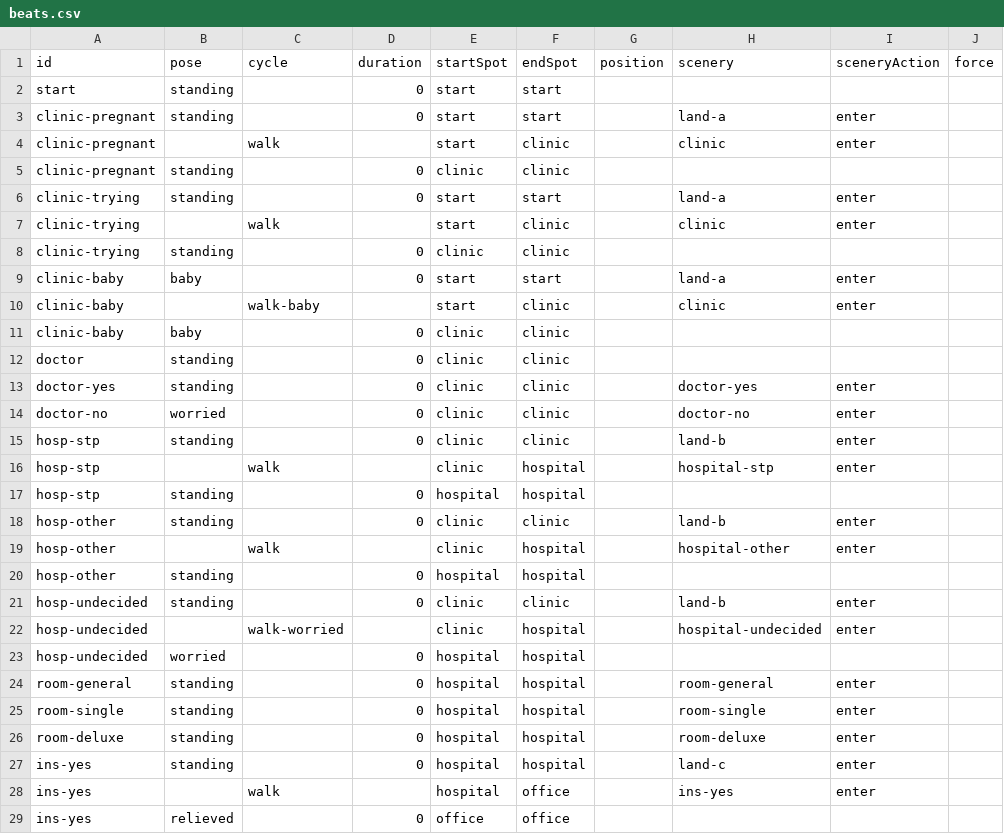
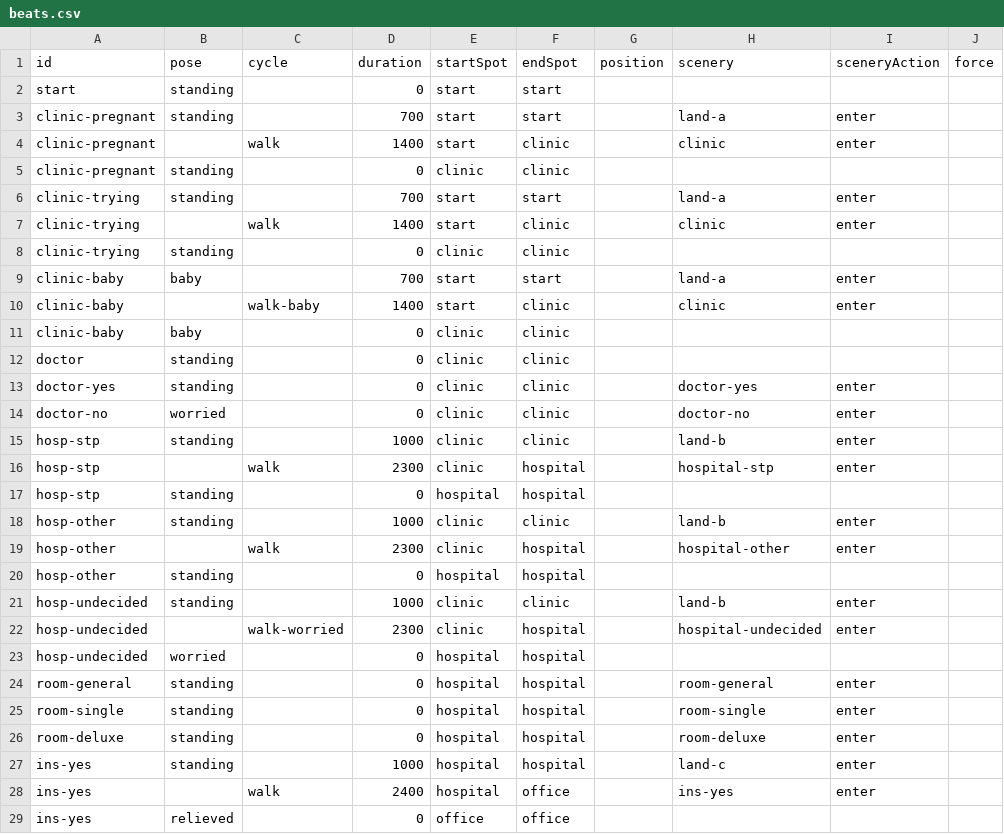
Before and after one commit to rounak-attenlabs/milas-build-your-map, a CSV file: src/data/beats.csv, drawn as a sheet; only a part is shown; the diff covers the shown part only; the diff names each change by its address in the sheet, - before the commit and + after, or states it on an @@ line.

```diff
--- a/src/data/beats.csv
+++ b/src/data/beats.csv
-D3 (duration): 0
+D3 (duration): 700
-D4 (duration): (empty)
+D4 (duration): 1400
-D6 (duration): 0
+D6 (duration): 700
-D7 (duration): (empty)
+D7 (duration): 1400
-D9 (duration): 0
+D9 (duration): 700
-D10 (duration): (empty)
+D10 (duration): 1400
-D15 (duration): 0
+D15 (duration): 1000
-D16 (duration): (empty)
+D16 (duration): 2300
-D18 (duration): 0
+D18 (duration): 1000
-D19 (duration): (empty)
+D19 (duration): 2300
-D21 (duration): 0
+D21 (duration): 1000
-D22 (duration): (empty)
+D22 (duration): 2300
-D27 (duration): 0
+D27 (duration): 1000
-D28 (duration): (empty)
+D28 (duration): 2400
```
Also changed, not shown: 12 edited cells elsewhere in this file, 10 other files.
